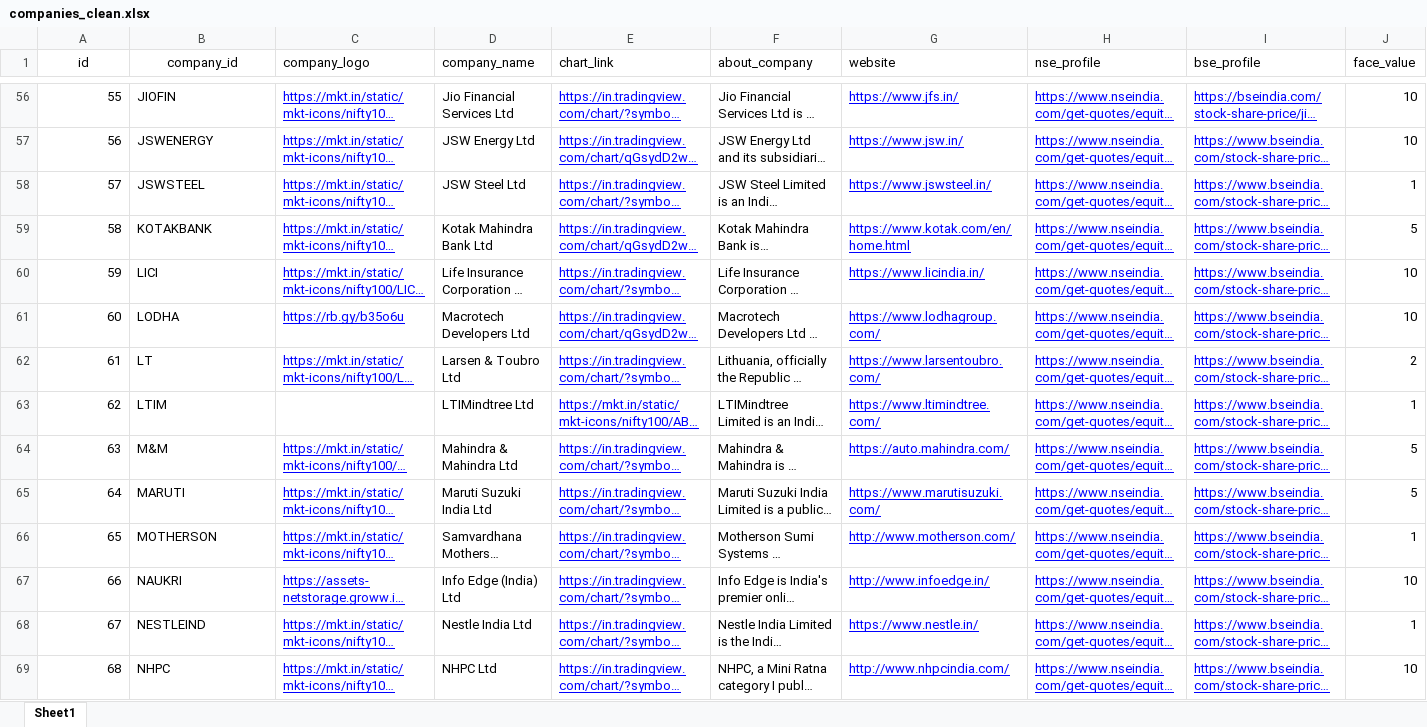
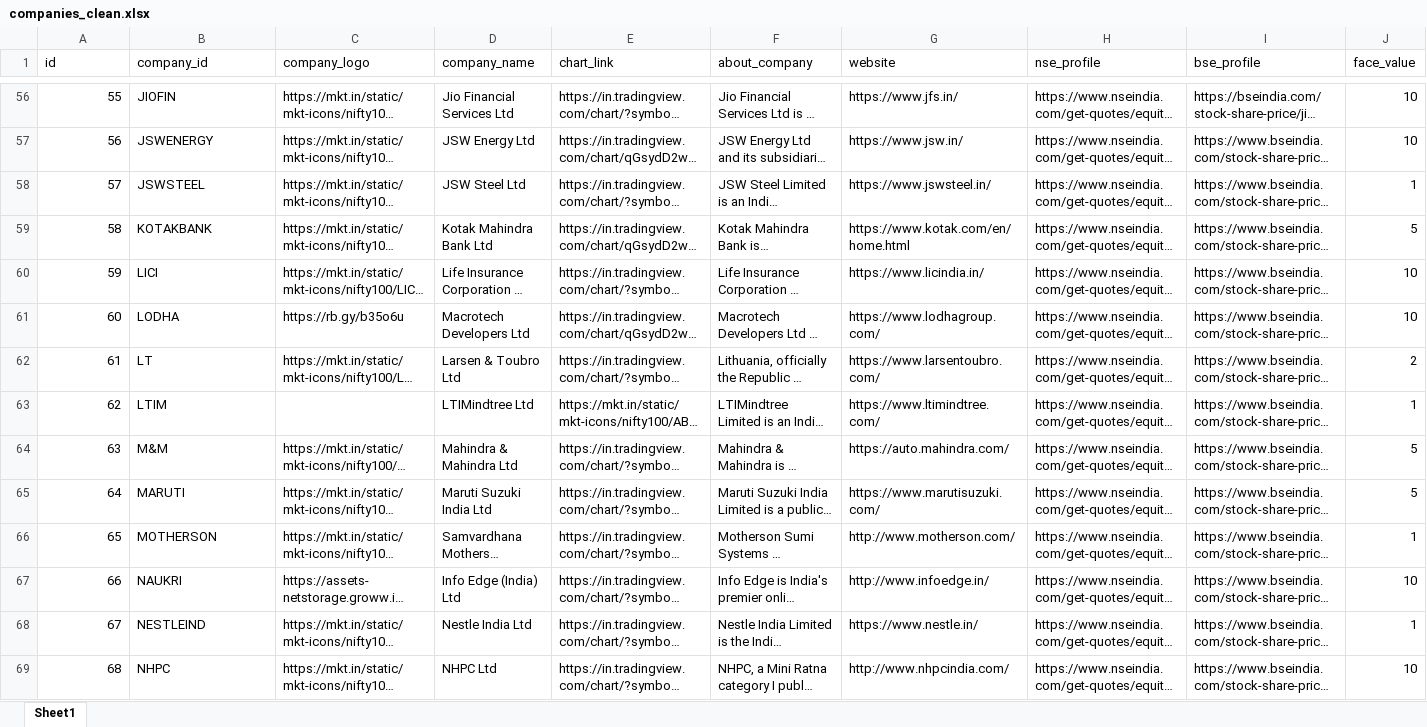
Before and after one commit to Narendra190/nifty100_project, an Excel workbook: data/processed/companies_clean.xlsx, sheet Sheet1, drawn as a sheet; only a part is shown, gaps mark what is left out; long unchanged cells end in …; values as stored, in another font and other column widths than the file's, no borders; the diff covers the shown part only; the diff names each change by its address in the sheet, - before the commit and + after, or states it on an @@ line.

```diff
--- a/data/processed/companies_clean.xlsx (sheet Sheet1)
+++ b/data/processed/companies_clean.xlsx (sheet Sheet1)
-A1:B1 alignment: center
+A1:B1 alignment: left
@@ C56:C62 underline: on → off, text colour: #0000FF → black @@
@@ E56:E69 underline: on → off, text colour: #0000FF → black @@
@@ G56:I69 underline: on → off, text colour: #0000FF → black @@
@@ C64:C69 underline: on → off, text colour: #0000FF → black @@
```
Also changed, not shown: cell formats elsewhere in this sheet, data/processed/balancesheet_clean.xlsx, data/processed/cashflow_clean.xlsx, 14 other files.
